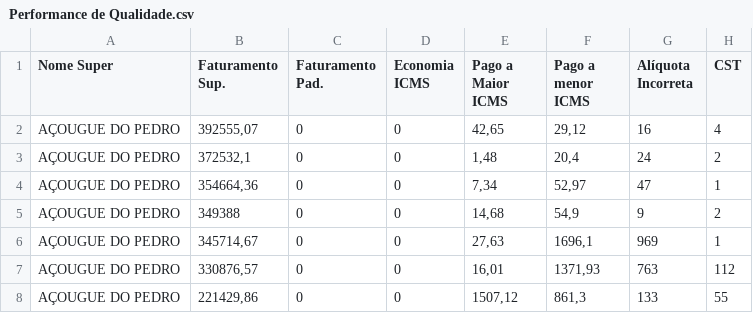
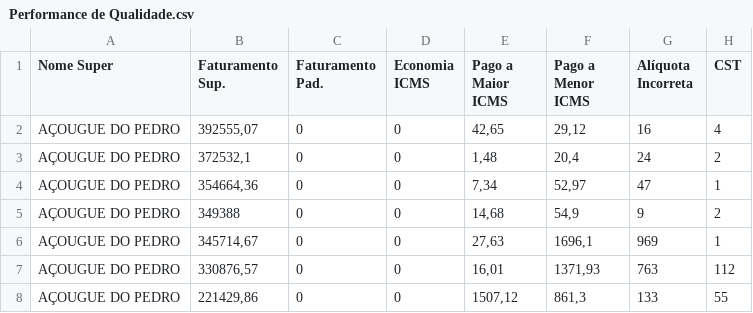
Before and after one commit to thigasc6/Projeto-de-Dados, a CSV file: Performance de Qualidade.csv, drawn as a sheet; only a part is shown; the diff names each change by its address in the sheet, - before the commit and + after, or states it on an @@ line.

```diff
--- a/Performance de Qualidade.csv
+++ b/Performance de Qualidade.csv
-F1: Pago a menor ICMS
+F1: Pago a Menor ICMS
```
Also changed, not shown: 1 other file.
